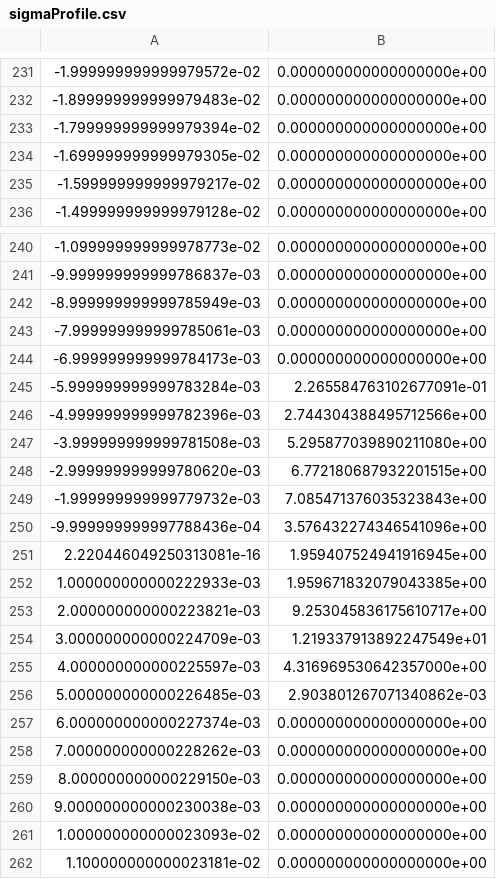
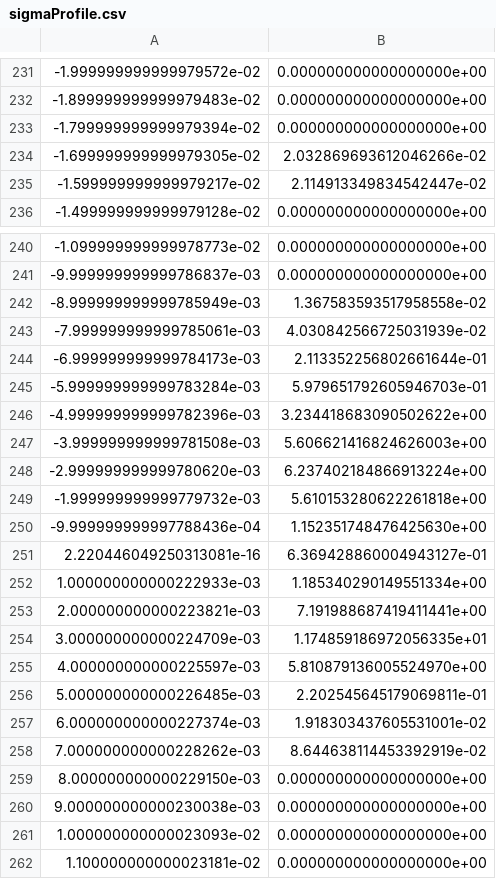
Before and after one commit to FaSalih/OpenSPGen, a CSV file: sp-compare/nw723_ks/SP-NoInitXYZ-Mol_Methane/SP-NoInitXYZ-Mol_Methane_0/sigmaProfile.csv, drawn as a sheet; only a part is shown, gaps mark what is left out.

```diff
--- a/sp-compare/nw723_ks/SP-NoInitXYZ-Mol_Methane/SP-NoInitXYZ-Mol_Methane_0/sigmaProfile.csv
+++ b/sp-compare/nw723_ks/SP-NoInitXYZ-Mol_Methane/SP-NoInitXYZ-Mol_Methane_0/sigmaProfile.csv
@@ -233,4 +233,4 @@
 -1.799999999999979394e-02,0.000000000000000000e+00
--1.699999999999979305e-02,0.000000000000000000e+00
--1.599999999999979217e-02,0.000000000000000000e+00
+-1.699999999999979305e-02,2.032869693612046266e-02
+-1.599999999999979217e-02,2.114913349834542447e-02
 -1.499999999999979128e-02,0.000000000000000000e+00
@@ -241,19 +241,19 @@
 -9.999999999999786837e-03,0.000000000000000000e+00
--8.999999999999785949e-03,0.000000000000000000e+00
--7.999999999999785061e-03,0.000000000000000000e+00
--6.999999999999784173e-03,0.000000000000000000e+00
--5.999999999999783284e-03,2.265584763102677091e-01
--4.999999999999782396e-03,2.744304388495712566e+00
--3.999999999999781508e-03,5.295877039890211080e+00
--2.999999999999780620e-03,6.772180687932201515e+00
--1.999999999999779732e-03,7.085471376035323843e+00
--9.999999999997788436e-04,3.576432274346541096e+00
-2.220446049250313081e-16,1.959407524941916945e+00
-1.000000000000222933e-03,1.959671832079043385e+00
-2.000000000000223821e-03,9.253045836175610717e+00
-3.000000000000224709e-03,1.219337913892247549e+01
-4.000000000000225597e-03,4.316969530642357000e+00
-5.000000000000226485e-03,2.903801267071340862e-03
-6.000000000000227374e-03,0.000000000000000000e+00
-7.000000000000228262e-03,0.000000000000000000e+00
+-8.999999999999785949e-03,1.367583593517958558e-02
+-7.999999999999785061e-03,4.030842566725031939e-02
+-6.999999999999784173e-03,2.113352256802661644e-01
+-5.999999999999783284e-03,5.979651792605946703e-01
+-4.999999999999782396e-03,3.234418683090502622e+00
+-3.999999999999781508e-03,5.606621416824626003e+00
+-2.999999999999780620e-03,6.237402184866913224e+00
+-1.999999999999779732e-03,5.610153280622261818e+00
+-9.999999999997788436e-04,1.152351748476425630e+00
+2.220446049250313081e-16,6.369428860004943127e-01
+1.000000000000222933e-03,1.185340290149551334e+00
+2.000000000000223821e-03,7.191988687419411441e+00
+3.000000000000224709e-03,1.174859186972056335e+01
+4.000000000000225597e-03,5.810879136005524970e+00
+5.000000000000226485e-03,2.202545645179069811e-01
+6.000000000000227374e-03,1.918303437605531001e-02
+7.000000000000228262e-03,8.644638114453392919e-02
 8.000000000000229150e-03,0.000000000000000000e+00
```
Also changed, not shown: sp-compare/nw720_ks/SP-NoInitXYZ-Mol_Methane/SP-NoInitXYZ-Mol_Methane_0/sigmaProfile.csv, sp-compare/nw720_yk/SP-NoInitXYZ-Mol_Methane/SP-NoInitXYZ-Mol_Methane_0/sigmaProfile.csv, 49 other files.
